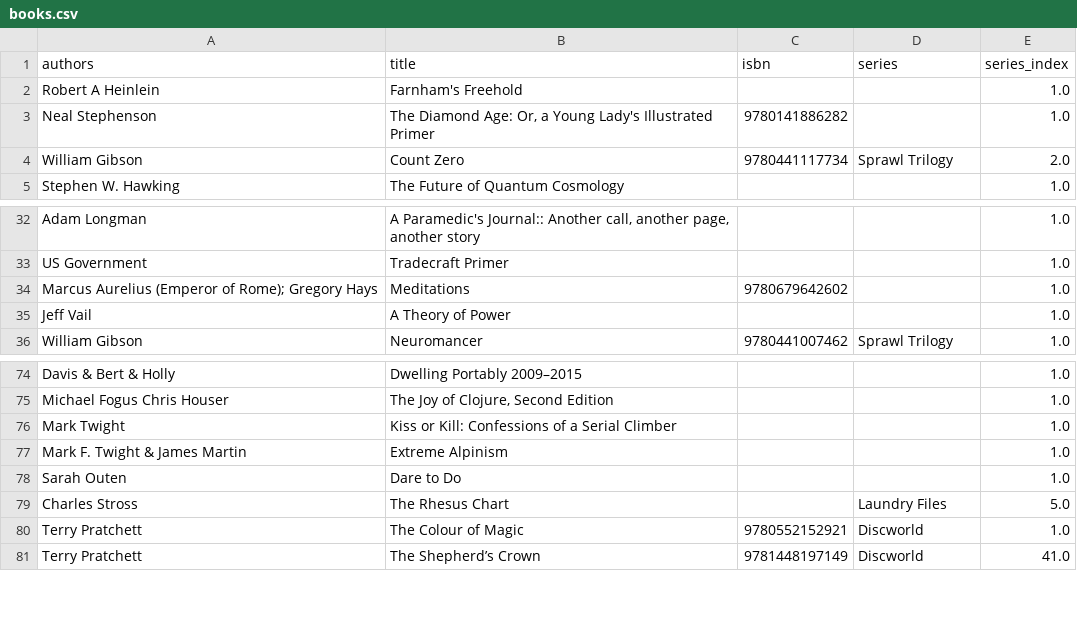
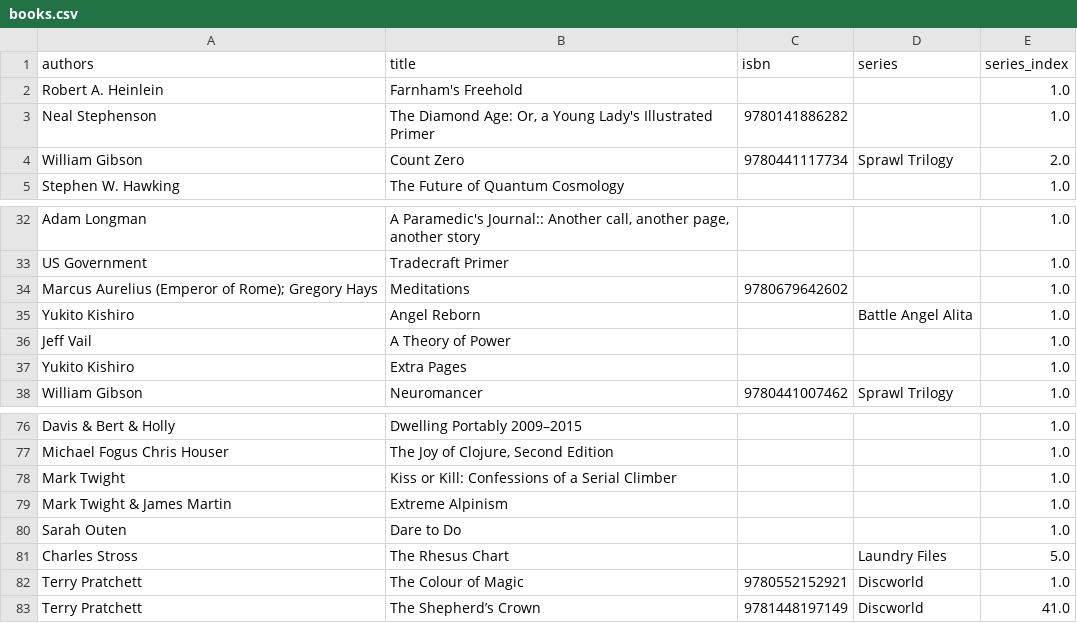
Before and after one commit to kevinisageek/kevinisageek.org, a CSV file: content/media/library/books.csv, drawn as a sheet; only a part is shown, gaps mark what is left out.

```diff
--- a/content/media/library/books.csv
+++ b/content/media/library/books.csv
@@ -1,3 +1,3 @@
 authors,title,isbn,series,series_index
-"Robert A Heinlein","Farnham's Freehold","","","1.0"
+"Robert A. Heinlein","Farnham's Freehold","","","1.0"
 "Neal Stephenson","The Diamond Age: Or, a Young Lady's Illustrated Primer","9780141886282","","1.0"
@@ -34,3 +34,5 @@
 "Marcus Aurelius (Emperor of Rome); Gregory Hays","Meditations","9780679642602","","1.0"
+"Yukito Kishiro","Angel Reborn","","Battle Angel Alita","1.0"
 "Jeff Vail","A Theory of Power","","","1.0"
+"Yukito Kishiro","Extra Pages","","","1.0"
 "William Gibson","Neuromancer","9780441007462","Sprawl Trilogy","1.0"
@@ -76,3 +78,3 @@
 "Mark Twight","Kiss or Kill: Confessions of a Serial Climber","","","1.0"
-"Mark F. Twight & James Martin","Extreme Alpinism","","","1.0"
+"Mark Twight & James Martin","Extreme Alpinism","","","1.0"
 "Sarah Outen","Dare to Do","","","1.0"
```
Also changed, not shown: 2 other files.
